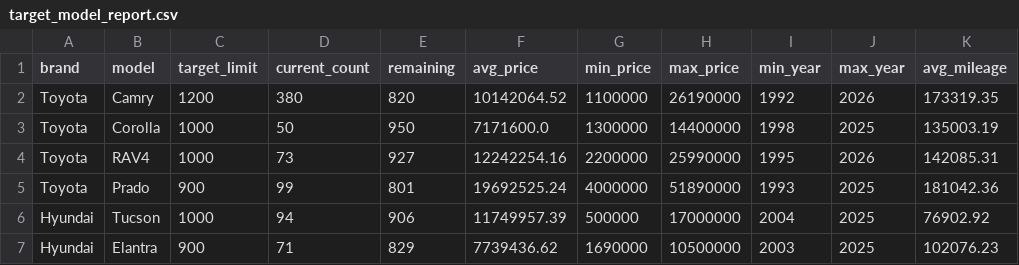
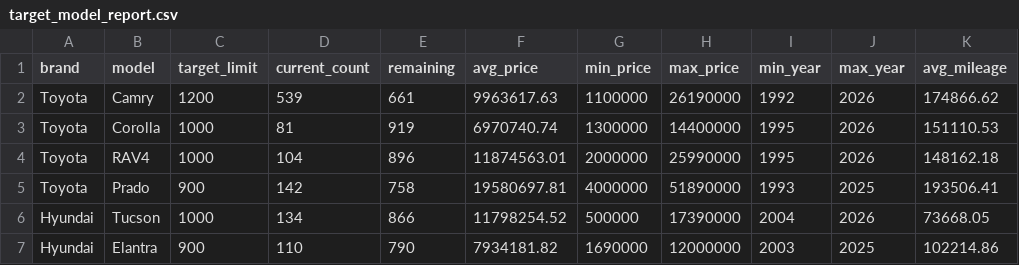
Before and after one commit to Damenzzzz/KolesaParser, a CSV file: data/exports/target_model_report.csv, drawn as a sheet; only a part is shown; the diff covers the shown part only.

Commit message:
True version of parser by brands and fixed size of cars

```diff
--- a/data/exports/target_model_report.csv
+++ b/data/exports/target_model_report.csv
@@ -1,7 +1,7 @@
 brand,model,target_limit,current_count,remaining,avg_price,min_price,max_price,min_year,max_year,avg_mileage
-Toyota,Camry,1200,380,820,10142064.52,1100000,26190000,1992,2026,173319.35
-Toyota,Corolla,1000,50,950,7171600.0,1300000,14400000,1998,2025,135003.19
-Toyota,RAV4,1000,73,927,12242254.16,2200000,25990000,1995,2026,142085.31
-Toyota,Prado,900,99,801,19692525.24,4000000,51890000,1993,2025,181042.36
-Hyundai,Tucson,1000,94,906,11749957.39,500000,17000000,2004,2025,76902.92
-Hyundai,Elantra,900,71,829,7739436.62,1690000,10500000,2003,2025,102076.23
+Toyota,Camry,1200,539,661,9963617.63,1100000,26190000,1992,2026,174866.62
+Toyota,Corolla,1000,81,919,6970740.74,1300000,14400000,1995,2026,151110.53
+Toyota,RAV4,1000,104,896,11874563.01,2000000,25990000,1995,2026,148162.18
+Toyota,Prado,900,142,758,19580697.81,4000000,51890000,1993,2025,193506.41
+Hyundai,Tucson,1000,134,866,11798254.52,500000,17390000,2004,2026,73668.05
+Hyundai,Elantra,900,110,790,7934181.82,1690000,12000000,2003,2025,102214.86
```
Also changed, not shown: 1 added row and 52 edited cells elsewhere in this file, 22 other files.
